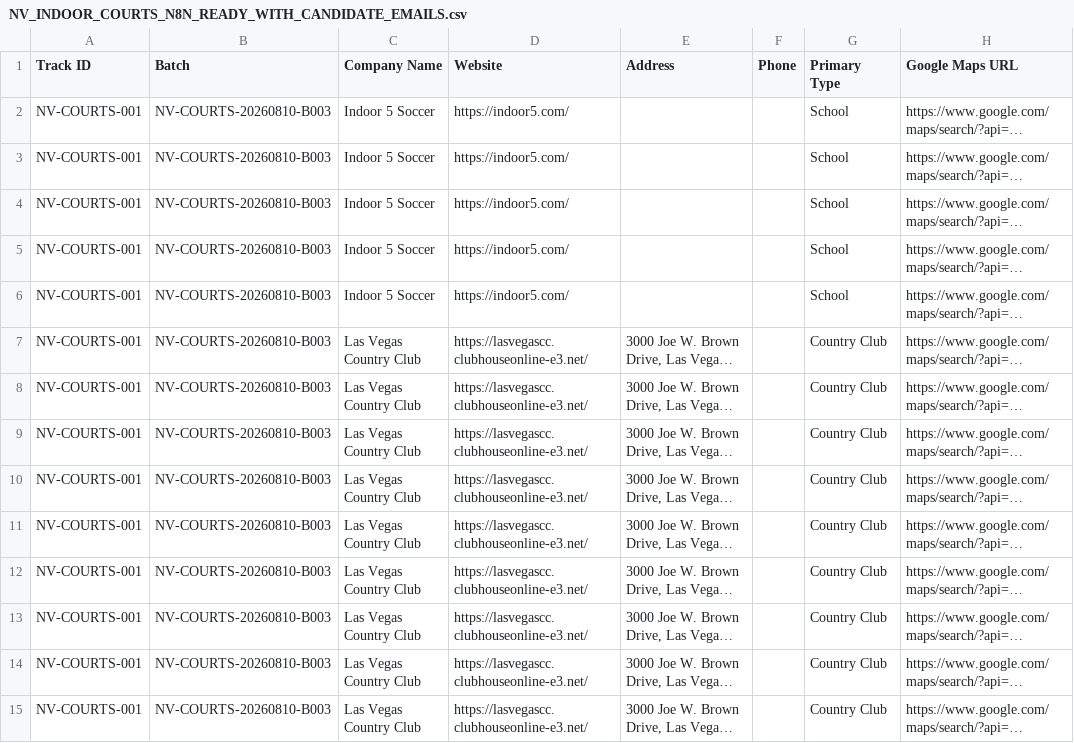
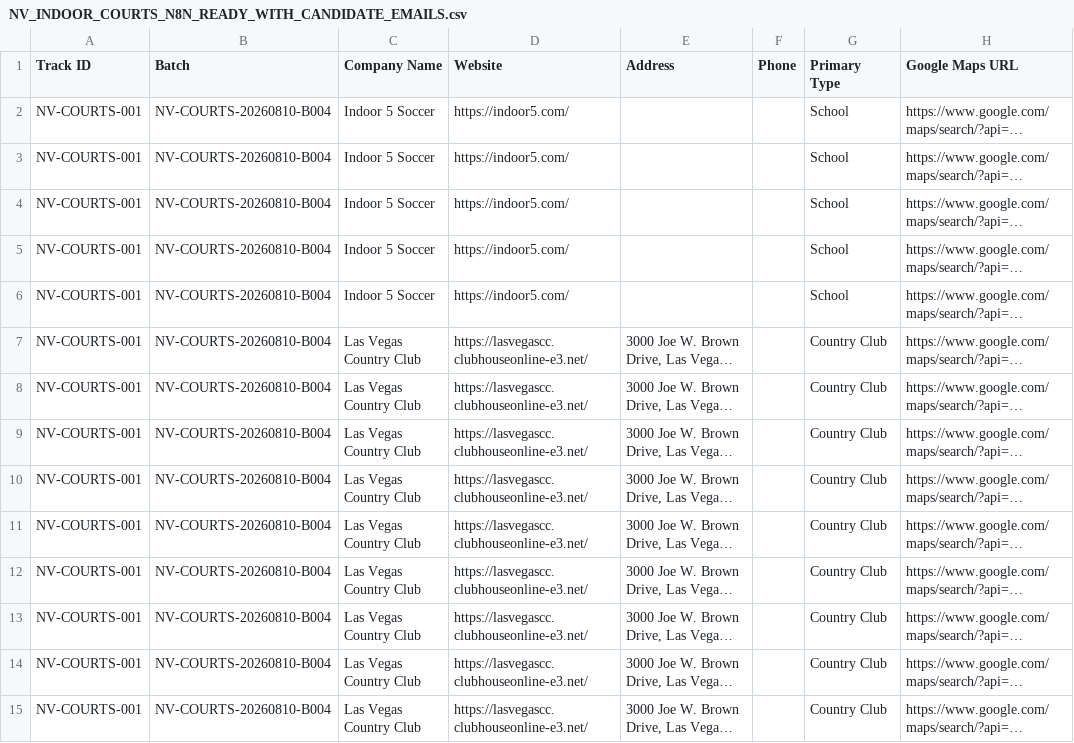
Before and after one commit to devangOA/autopilot-statewise-list-builder, a CSV file: NV_INDOOR_COURTS_N8N_READY_WITH_CANDIDATE_EMAILS.csv, drawn as a sheet; only a part is shown; long unchanged cells end in …; the diff covers the shown part only; the diff names each change by its address in the sheet, - before the commit and + after, or states it on an @@ line.

```diff
--- a/NV_INDOOR_COURTS_N8N_READY_WITH_CANDIDATE_EMAILS.csv
+++ b/NV_INDOOR_COURTS_N8N_READY_WITH_CANDIDATE_EMAILS.csv
-B2:B15 (Batch): NV-COURTS-20260810-B003
+B2:B15 (Batch): NV-COURTS-20260810-B004
```
Also changed, not shown: 40 edited cells elsewhere in this file, NV_INDOOR_COURTS_LOCATIONS.csv, NV_INDOOR_COURTS_NEEDS_REVIEW.csv.
